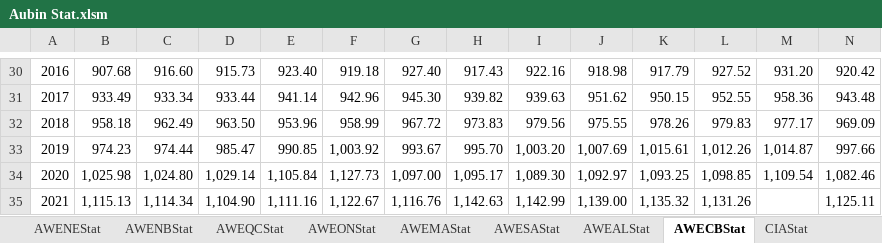
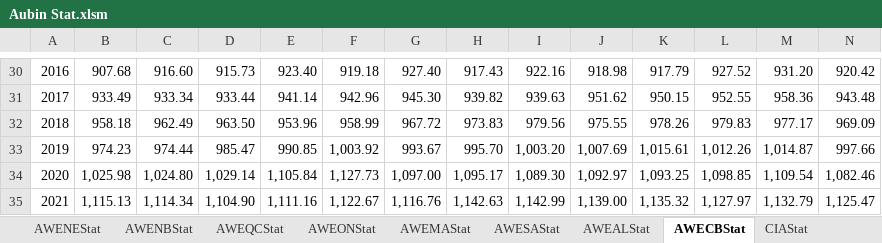
Before and after one commit to guyaubin/actuarialexceladdin_website, an Excel workbook: assets/data/Aubin Stat.xlsm, sheet AWECBStat, drawn as a sheet; only a part is shown, gaps mark what is left out; values as stored, in another font and other column widths than the file's, no borders; the diff names each change by its address in the sheet, - before the commit and + after, or states it on an @@ line.

```diff
--- a/assets/data/Aubin Stat.xlsm (sheet AWECBStat)
+++ b/assets/data/Aubin Stat.xlsm (sheet AWECBStat)
-L35: 1,131.26
+L35: 1,127.97
-M35: (empty)
+M35: 1,132.79
-N35: 1,125.11
+N35: 1,125.47
```
Also changed, not shown: sheet ProxyStat, sheet CPIStat, sheet AWEStat, sheet AWEONStat, sheet AWEIPEStat, sheet AWENEStat, 17 more sheets.
